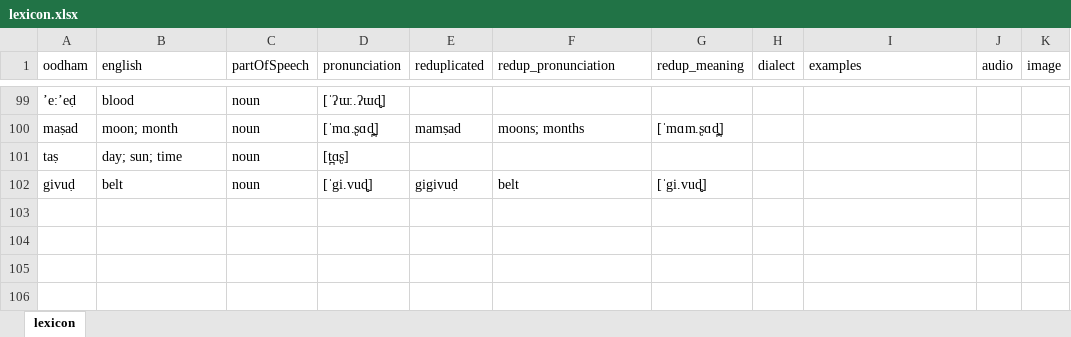
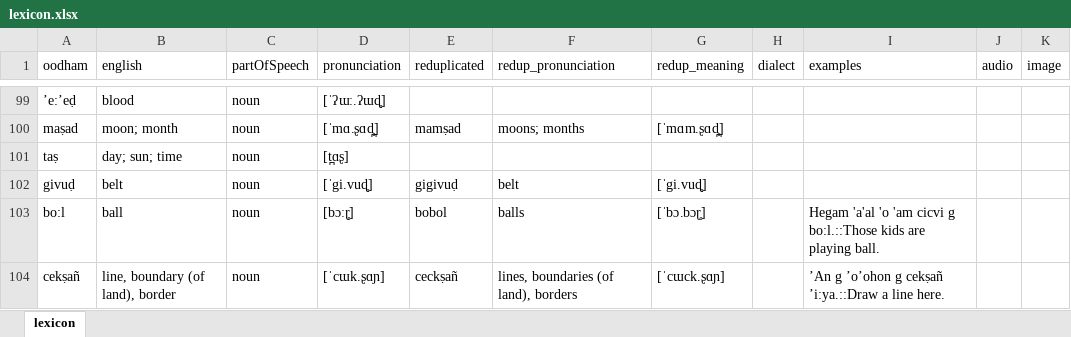
Before and after one commit to jayblayne/my-website, an Excel workbook: lexicon.xlsx, sheet lexicon, drawn as a sheet; only a part is shown, gaps mark what is left out; values as stored, in another font and other column widths than the file's, no borders; the diff names each change by its address in the sheet, - before the commit and + after, or states it on an @@ line.

```diff
--- a/lexicon.xlsx (sheet lexicon)
+++ b/lexicon.xlsx (sheet lexicon)
+row 103: bo:l | ball | noun | [bɔːɽ̥] | bobol | balls | [ˈbɔ.bɔɽ̥] |  | Hegam 'a'al 'o 'am cicvi g bo:l.::Those kids are playing ball.
+row 104: cekṣañ | line, boundary (of land), border | noun | [ˈcɯk.ʂɑɲ] | ceckṣañ | lines, boundaries (of land), borders | [ˈcɯck.ʂɑɲ] |  | ’An g ’o’ohon g cekṣañ ’i:ya.::Draw a line here.
```
Also changed, not shown: 1 other file.
